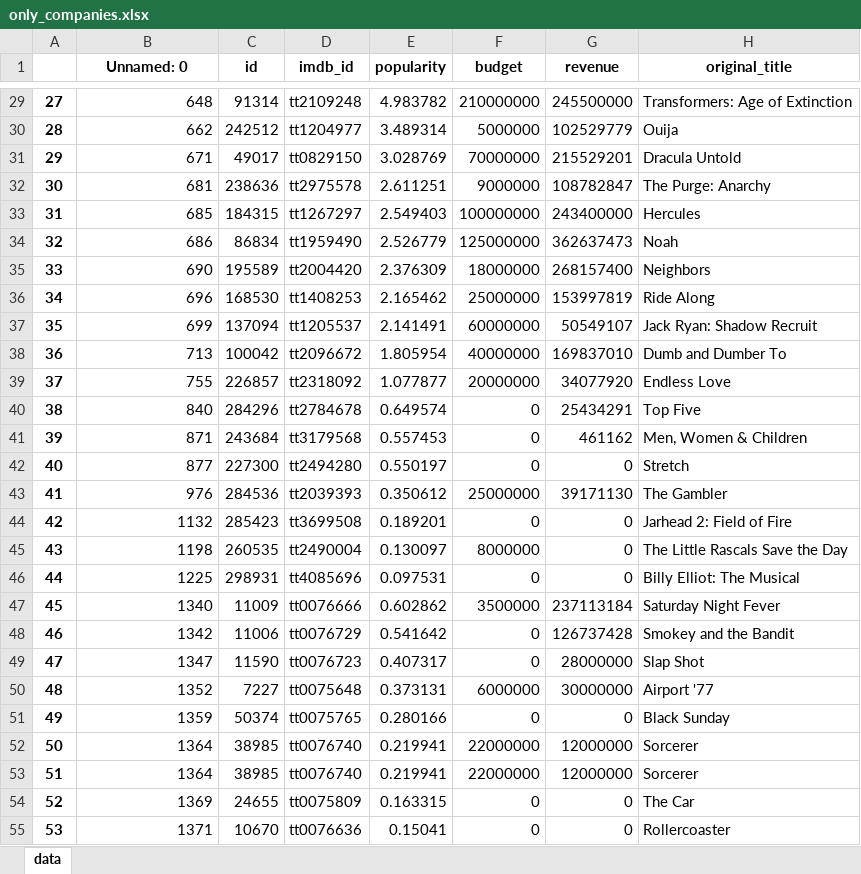
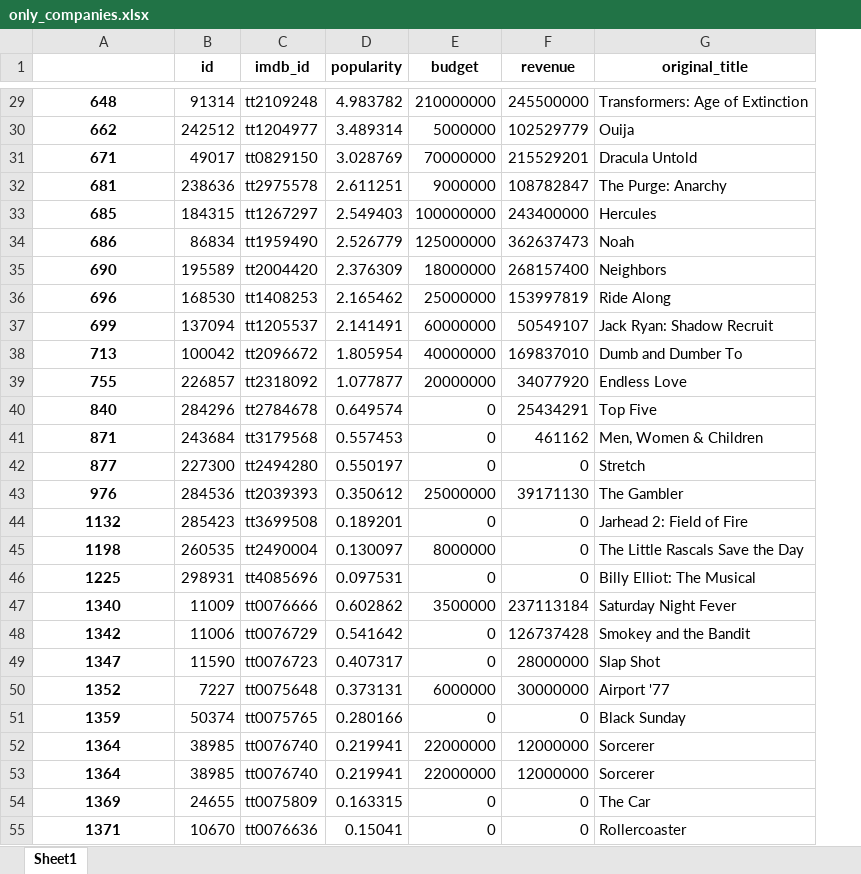
Before and after one commit to maibkey/udacity-data-analysis-primer, an Excel workbook: program3/only_companies.xlsx, sheet Sheet1, drawn as a sheet; only a part is shown, gaps mark what is left out; values as stored, in another font and other column widths than the file's, no borders; removed rows and columns are numbered as before the commit, all else as after; the diff covers the shown part only; the diff names each change by its address in the sheet, - before the commit and + after, or states it on an @@ line.

```diff
--- a/program3/only_companies.xlsx (sheet Sheet1)
+++ b/program3/only_companies.xlsx (sheet Sheet1)
-sheet tab: data
+sheet tab: Sheet1
-column A, rows 29-55: 27 | 28 | 29 | 30 | 31 | 32 | 33 | 34 | 35 | 36 | 37 | 38 | 39 | 40 | 41 | 42 | 43 | 44 | 45 | 46 | 47 | 48 | 49 | 50 | 51 | 52 | 53
-A1: Unnamed: 0
+A1: (empty)
@@ A29:A55 bold: off → on, alignment: right → center @@
```
Also changed, not shown: 9 edited cells and cell formats elsewhere in this sheet, program3/id_year_genre.xlsx, 7 other files.
